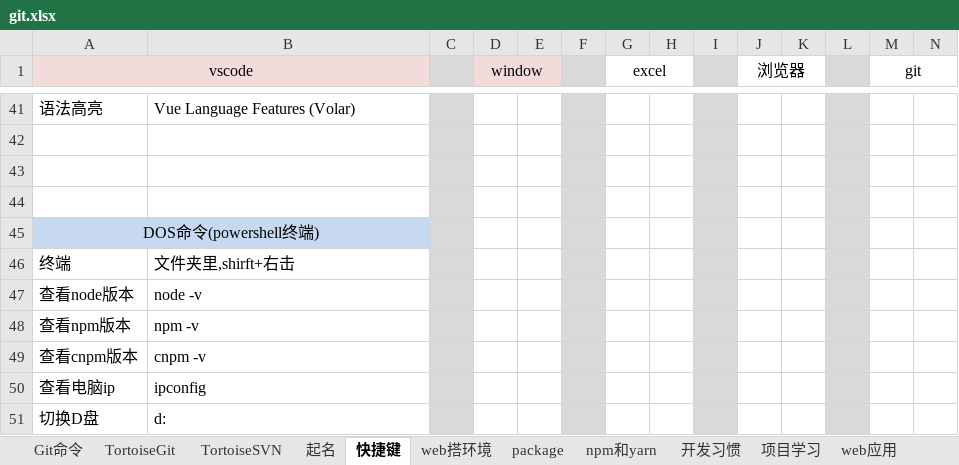
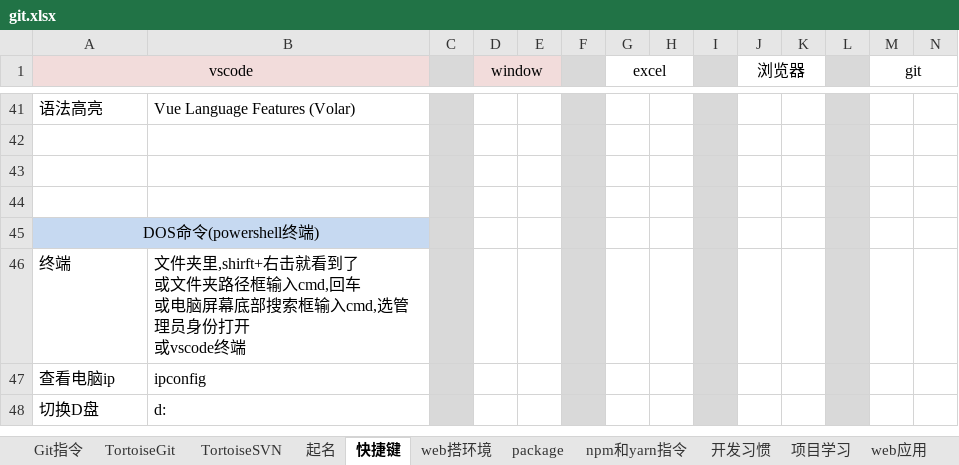
Before and after one commit to sunsetFog/record, an Excel workbook: website/git.xlsx, sheet 快捷键, drawn as a sheet; only a part is shown, gaps mark what is left out; values as stored, in another font and other column widths than the file's, no borders; ↵ is a line break in a cell; the diff names each change by its address in the sheet, - before the commit and + after, or states it on an @@ line.

```diff
--- a/website/git.xlsx (sheet 快捷键)
+++ b/website/git.xlsx (sheet 快捷键)
-sheet tab: Git命令
+sheet tab: Git指令
-sheet tab: npm和yarn
+sheet tab: npm和yarn指令
-B46: 文件夹里,shirft+右击
+B46: 文件夹里,shirft+右击就看到了 ↵ 或文件夹路径框输入cmd,回车 ↵ 或电脑屏幕底部搜索框输入cmd,选管理员身份打开 ↵ 或vscode终端
-row 47: 查看node版本 | node -v
-row 48: 查看npm版本 | npm -v
-row 49: 查看cnpm版本 | cnpm -v
```
Also changed, not shown: sheet web搭环境, sheet npm和yarn指令, sheet package.
